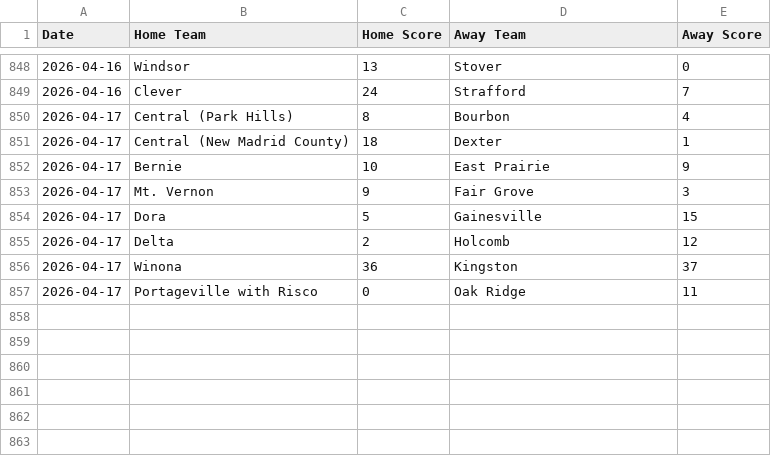
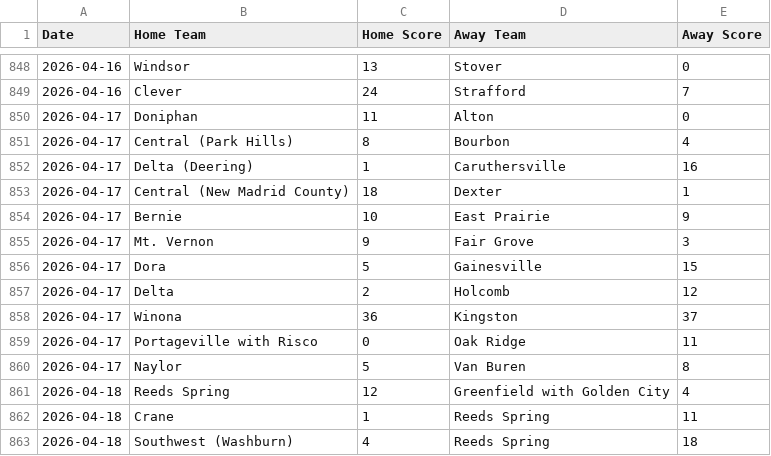
Before and after one commit to AllMOSports/Spring-Softball-Rankings, a CSV file: spring_softball_scoreboard.csv, drawn as a sheet; only a part is shown, gaps mark what is left out; the diff names each change by its address in the sheet, - before the commit and + after, or states it on an @@ line.

```diff
--- a/spring_softball_scoreboard.csv
+++ b/spring_softball_scoreboard.csv
+row 850: 2026-04-17 | Doniphan | 11 | Alton | 0
+row 852: 2026-04-17 | Delta (Deering) | 1 | Caruthersville | 16
+row 860: 2026-04-17 | Naylor | 5 | Van Buren | 8
+row 861: 2026-04-18 | Reeds Spring | 12 | Greenfield with Golden City | 4
+row 862: 2026-04-18 | Crane | 1 | Reeds Spring | 11
+row 863: 2026-04-18 | Southwest (Washburn) | 4 | Reeds Spring | 18
```
Also changed, not shown: 1 other file.
